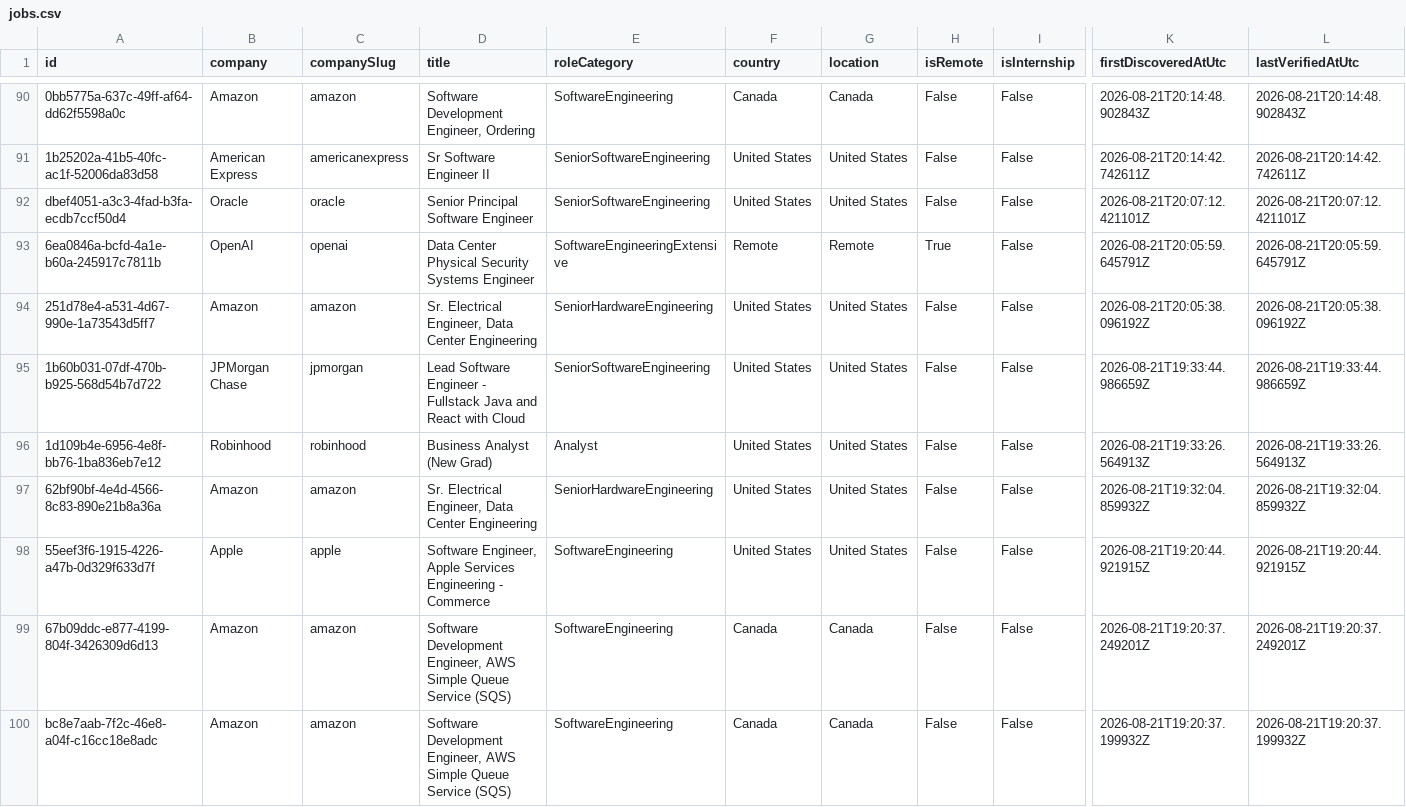
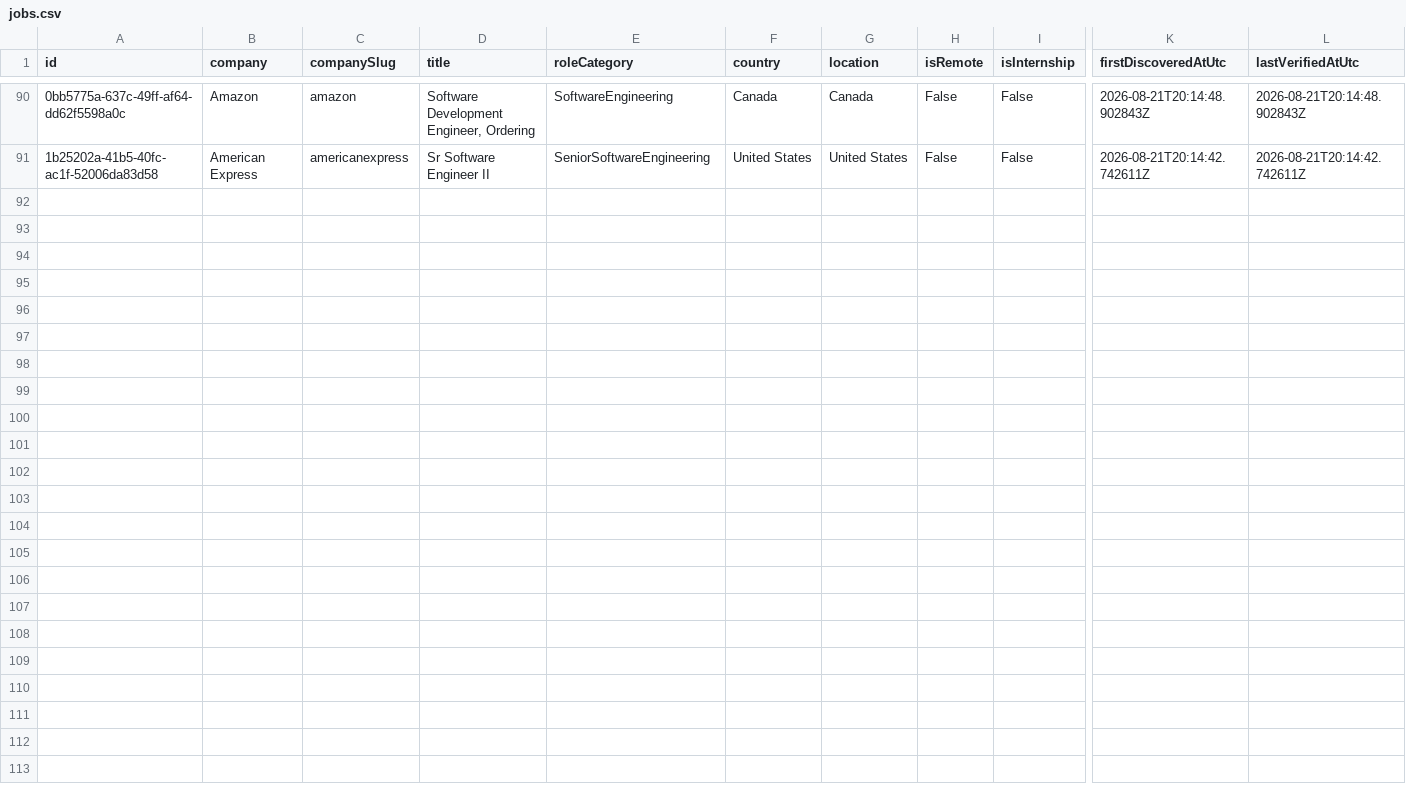
Before and after one commit to ScoutJob/scoutjob-tech-jobs, a CSV file: data/jobs.csv, drawn as a sheet; only a part is shown, gaps mark what is left out; rows hold the shown columns only; the diff names each change by its address in the sheet, - before the commit and + after, or states it on an @@ line.

```diff
--- a/data/jobs.csv
+++ b/data/jobs.csv
-row 92: dbef4051-a3c3-4fad-b3fa-ecdb7ccf50d4 | Oracle | oracle | Senior Principal Software Engineer | SeniorSoftwareEngineering | United States | United States | False | False | 2026-08-21T20:07:12.421101Z | 2026-08-21T20:07:12.421101Z
-row 93: 6ea0846a-bcfd-4a1e-b60a-245917c7811b | OpenAI | openai | Data Center Physical Security Systems Engineer | SoftwareEngineeringExtensive | Remote | Remote | True | False | 2026-08-21T20:05:59.645791Z | 2026-08-21T20:05:59.645791Z
-row 94: 251d78e4-a531-4d67-990e-1a73543d5ff7 | Amazon | amazon | Sr. Electrical Engineer, Data Center Engineering | SeniorHardwareEngineering | United States | United States | False | False | 2026-08-21T20:05:38.096192Z | 2026-08-21T20:05:38.096192Z
-row 95: 1b60b031-07df-470b-b925-568d54b7d722 | JPMorgan Chase | jpmorgan | Lead Software Engineer - Fullstack Java and React with Cloud | SeniorSoftwareEngineering | United States | United States | False | False | 2026-08-21T19:33:44.986659Z | 2026-08-21T19:33:44.986659Z
-row 96: 1d109b4e-6956-4e8f-bb76-1ba836eb7e12 | Robinhood | robinhood | Business Analyst (New Grad) | Analyst | United States | United States | False | False | 2026-08-21T19:33:26.564913Z | 2026-08-21T19:33:26.564913Z
-row 97: 62bf90bf-4e4d-4566-8c83-890e21b8a36a | Amazon | amazon | Sr. Electrical Engineer, Data Center Engineering | SeniorHardwareEngineering | United States | United States | False | False | 2026-08-21T19:32:04.859932Z | 2026-08-21T19:32:04.859932Z
-row 98: 55eef3f6-1915-4226-a47b-0d329f633d7f | Apple | apple | Software Engineer, Apple Services Engineering - Commerce | SoftwareEngineering | United States | United States | False | False | 2026-08-21T19:20:44.921915Z | 2026-08-21T19:20:44.921915Z
-row 99: 67b09ddc-e877-4199-804f-3426309d6d13 | Amazon | amazon | Software Development Engineer, AWS Simple Queue Service (SQS) | SoftwareEngineering | Canada | Canada | False | False | 2026-08-21T19:20:37.249201Z | 2026-08-21T19:20:37.249201Z
-row 100: bc8e7aab-7f2c-46e8-a04f-c16cc18e8adc | Amazon | amazon | Software Development Engineer, AWS Simple Queue Service (SQS) | SoftwareEngineering | Canada | Canada | False | False | 2026-08-21T19:20:37.199932Z | 2026-08-21T19:20:37.199932Z
```
Also changed, not shown: docs/data/jobs.csv, 2 other files.
